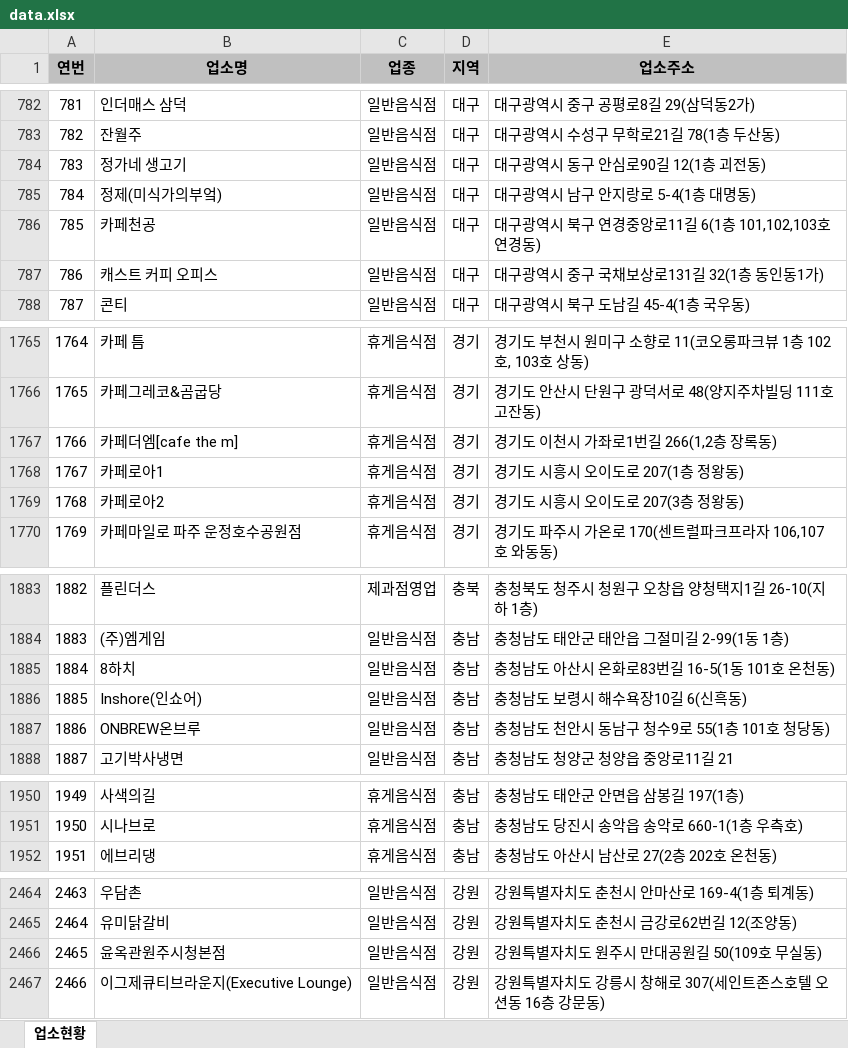
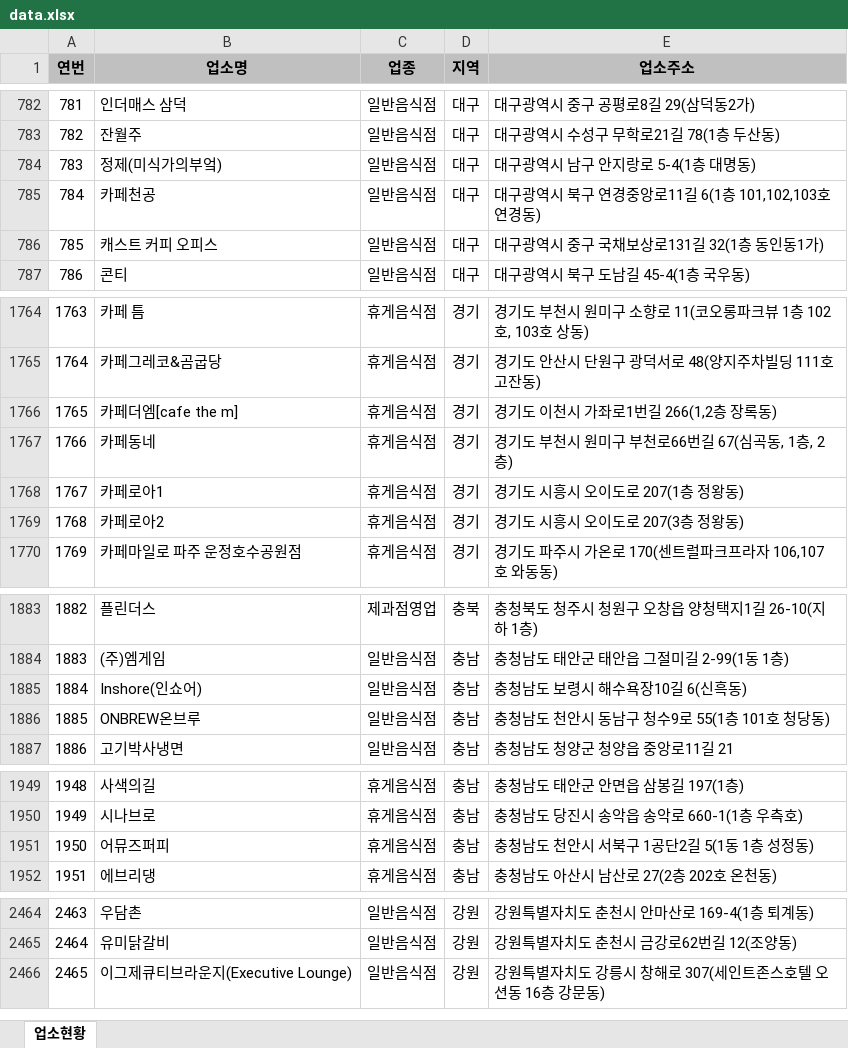
Before and after one commit to mumuabba/mumu_search, an Excel workbook: data.xlsx, sheet 업소현황, drawn as a sheet; only a part is shown, gaps mark what is left out; values as stored, in another font and other column widths than the file's, no borders; removed rows and columns are numbered as before the commit, all else as after; the diff covers the shown part only; the diff names each change by its address in the sheet, - before the commit and + after, or states it on an @@ line.

```diff
--- a/data.xlsx (sheet 업소현황)
+++ b/data.xlsx (sheet 업소현황)
@@ column A (연번) renumbered between rows 525 and 2474 @@
-row 784: 783 | 정가네 생고기 | 일반음식점 | 대구 | 대구광역시 동구 안심로90길 12(1층 괴전동)
+row 1767: 1766 | 카페동네 | 휴게음식점 | 경기 | 경기도 부천시 원미구 부천로66번길 67(심곡동, 1층, 2층)
-row 1885: 1884 | 8하치 | 일반음식점 | 충남 | 충청남도 아산시 온화로83번길 16-5(1동 101호 온천동)
+row 1951: 1950 | 어뮤즈퍼피 | 휴게음식점 | 충남 | 충청남도 천안시 서북구 1공단2길 5(1동 1층 성정동)
-row 2466: 2465 | 윤옥관원주시청본점 | 일반음식점 | 강원 | 강원특별자치도 원주시 만대공원길 50(109호 무실동)
```
Also changed, not shown: 2 added rows and 2 moved rows elsewhere in this sheet, 2 other files.
